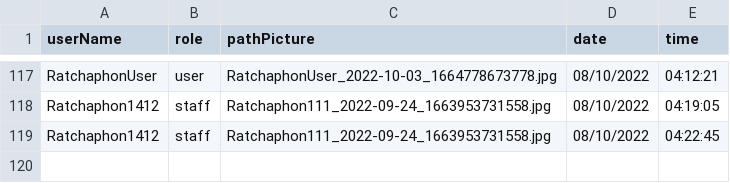
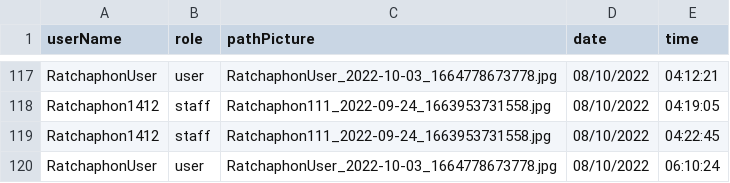
Before and after one commit to Ratchaphon1412/Student-Complaints, a CSV file: database/log.csv, drawn as a sheet; only a part is shown, gaps mark what is left out.

```diff
--- a/database/log.csv
+++ b/database/log.csv
@@ -119 +119,2 @@ Ratchaphon1412,staff,"Ratchaphon111_2022-09-24_1663953731558.jpg",08/10/2022,04:
 Ratchaphon1412,staff,"Ratchaphon111_2022-09-24_1663953731558.jpg",08/10/2022,04:22:45
+RatchaphonUser,user,"RatchaphonUser_2022-10-03_1664778673778.jpg",08/10/2022,06:10:24
```
Also changed, not shown: database/requestban.csv, 5 other files.
